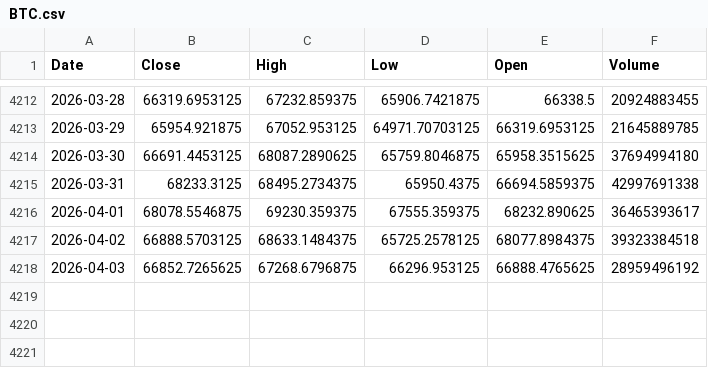
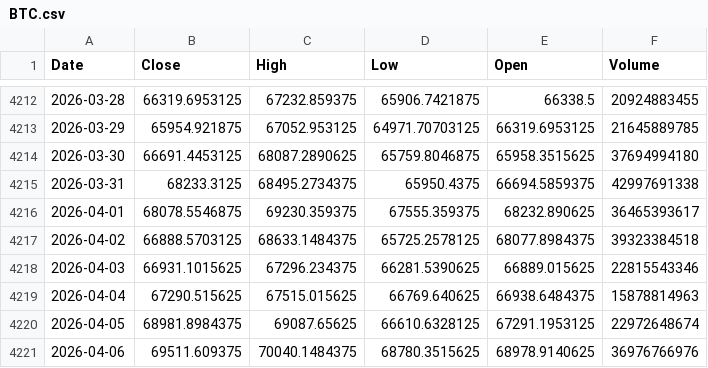
Before and after one commit to kittycapital/btc-asset-correlation, a CSV file: data/BTC.csv, drawn as a sheet; only a part is shown, gaps mark what is left out.

```diff
--- a/data/BTC.csv
+++ b/data/BTC.csv
@@ -4217,2 +4217,5 @@ Date,Close,High,Low,Open,Volume
 2026-04-02,66888.5703125,68633.1484375,65725.2578125,68077.8984375,39323384518
-2026-04-03,66852.7265625,67268.6796875,66296.953125,66888.4765625,28959496192
+2026-04-03,66931.1015625,67296.234375,66281.5390625,66889.015625,22815543346
+2026-04-04,67290.515625,67515.015625,66769.640625,66938.6484375,15878814963
+2026-04-05,68981.8984375,69087.65625,66610.6328125,67291.1953125,22972648674
+2026-04-06,69511.609375,70040.1484375,68780.3515625,68978.9140625,36976766976
```
Also changed, not shown: data/DXY.csv, data/GLD.csv, 4 other files.
